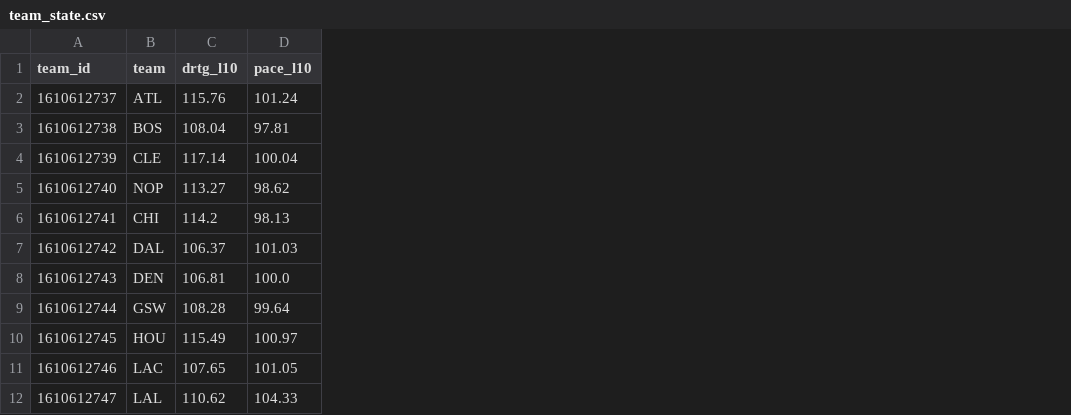
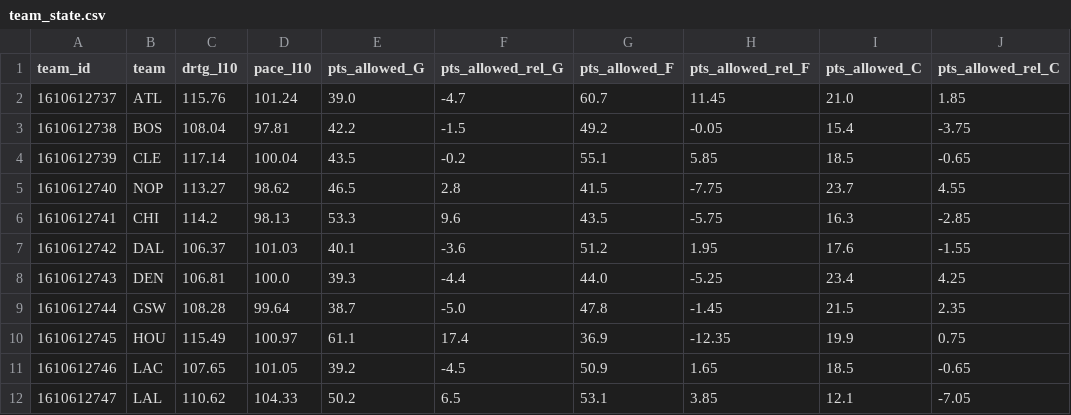
Before and after one commit to cmwada-afk/eclipse-nba-points, a CSV file: app/data/team_state.csv, drawn as a sheet; only a part is shown; the diff names each change by its address in the sheet, - before the commit and + after, or states it on an @@ line.

```diff
--- a/app/data/team_state.csv
+++ b/app/data/team_state.csv
+column E (pts_allowed_G), rows 2-12: 39.0 | 42.2 | 43.5 | 46.5 | 53.3 | 40.1 | 39.3 | 38.7 | 61.1 | 39.2 | 50.2
+column F (pts_allowed_rel_G), rows 2-12: -4.7 | -1.5 | -0.2 | 2.8 | 9.6 | -3.6 | -4.4 | -5.0 | 17.4 | -4.5 | 6.5
+column G (pts_allowed_F), rows 2-12: 60.7 | 49.2 | 55.1 | 41.5 | 43.5 | 51.2 | 44.0 | 47.8 | 36.9 | 50.9 | 53.1
+column H (pts_allowed_rel_F), rows 2-12: 11.45 | -0.05 | 5.85 | -7.75 | -5.75 | 1.95 | -5.25 | -1.45 | -12.35 | 1.65 | 3.85
+column I (pts_allowed_C), rows 2-12: 21.0 | 15.4 | 18.5 | 23.7 | 16.3 | 17.6 | 23.4 | 21.5 | 19.9 | 18.5 | 12.1
+column J (pts_allowed_rel_C), rows 2-12: 1.85 | -3.75 | -0.65 | 4.55 | -2.85 | -1.55 | 4.25 | 2.35 | 0.75 | -0.65 | -7.05
```
Also changed, not shown: app/data/player_state.csv, 12 other files.
